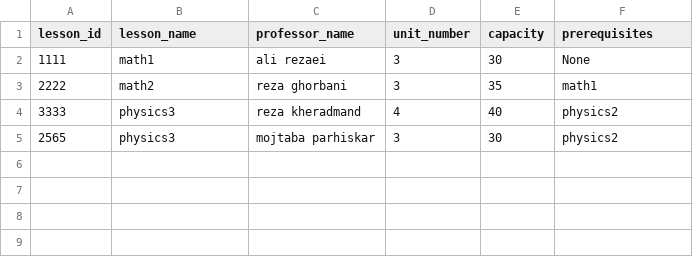
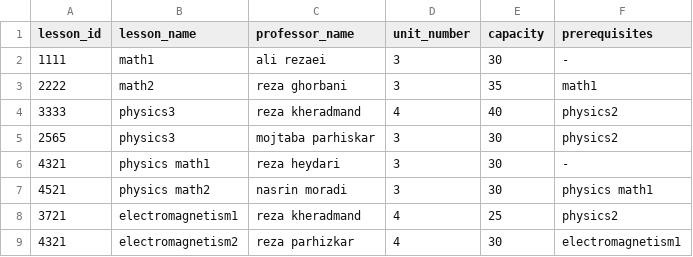
Before and after one commit to gishamohebi/unit-selection, a CSV file: responsible/9920_units.csv, drawn as a sheet.

```diff
--- a/responsible/9920_units.csv
+++ b/responsible/9920_units.csv
@@ -1,3 +1,3 @@
 lesson_id,lesson_name,professor_name,unit_number,capacity,prerequisites
-1111,math1,ali rezaei,3,30,None
+1111,math1,ali rezaei,3,30,-
 2222,math2,reza ghorbani,3,35,math1
@@ -5 +5,5 @@ lesson_id,lesson_name,professor_name,unit_number,capacity,prerequisites
 2565,physics3,mojtaba parhiskar,3,30,physics2
+4321,physics math1,reza heydari,3,30,-
+4521,physics math2,nasrin moradi,3,30,physics math1
+3721,electromagnetism1,reza kheradmand,4,25,physics2
+4321,electromagnetism2,reza parhizkar,4,30,electromagnetism1
```
Also changed, not shown: 6 other files.
